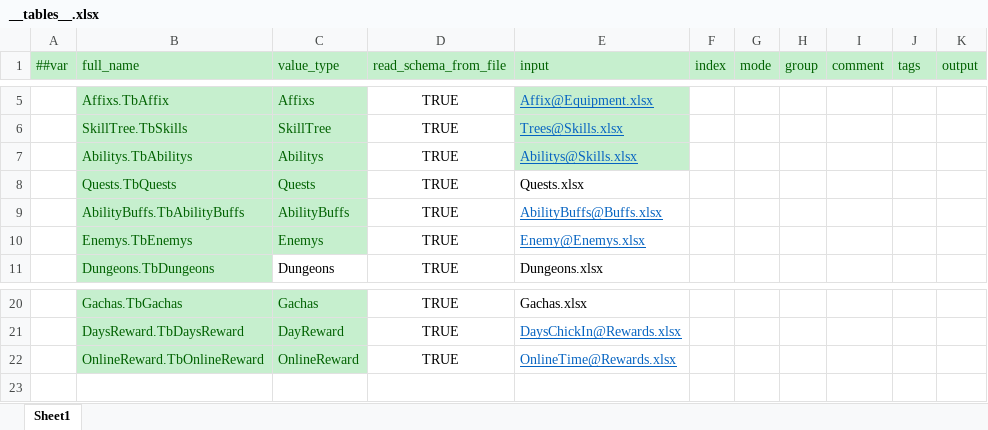
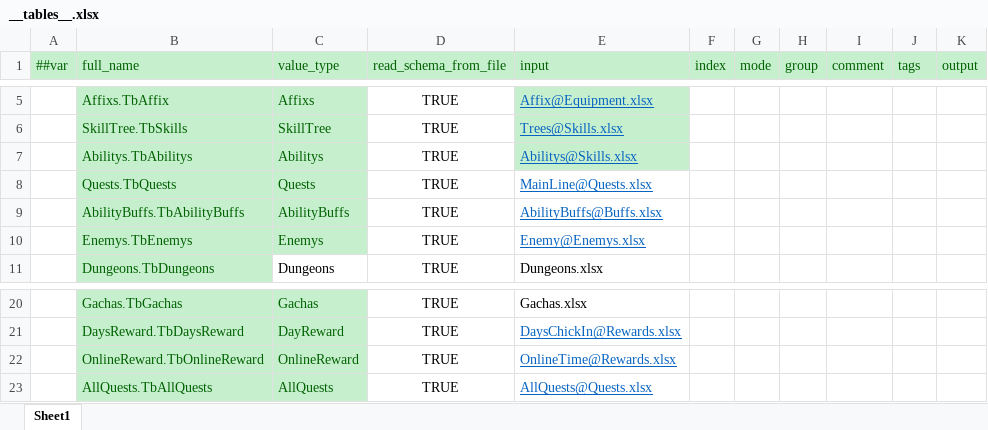
Before and after one commit to Abab-bk/AwesomeRPG, an Excel workbook: tools/luban/Datas/__tables__.xlsx, sheet Sheet1, drawn as a sheet; only a part is shown, gaps mark what is left out; values as stored, in another font and other column widths than the file's, no borders; the diff names each change by its address in the sheet, - before the commit and + after, or states it on an @@ line.

```diff
--- a/tools/luban/Datas/__tables__.xlsx (sheet Sheet1)
+++ b/tools/luban/Datas/__tables__.xlsx (sheet Sheet1)
-E8 (input): Quests.xlsx
+E8 (input): MainLine@Quests.xlsx
@@ E8 underline: off → on, text colour: black → #0563C1 @@
+row 23:  | AllQuests.TbAllQuests | AllQuests | TRUE | AllQuests@Quests.xlsx
```
Also changed, not shown: tools/luban/Datas/Quests.xlsx, tools/luban/Datas/__beans__.xlsx, 8 other files.
